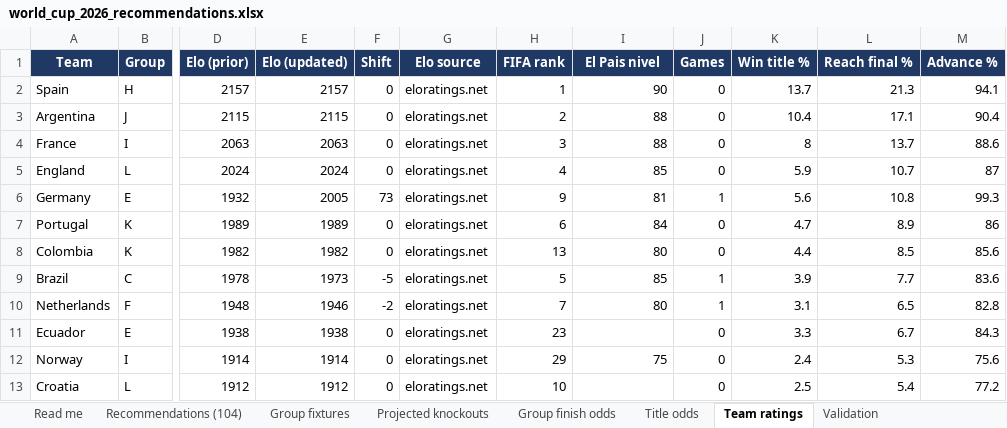
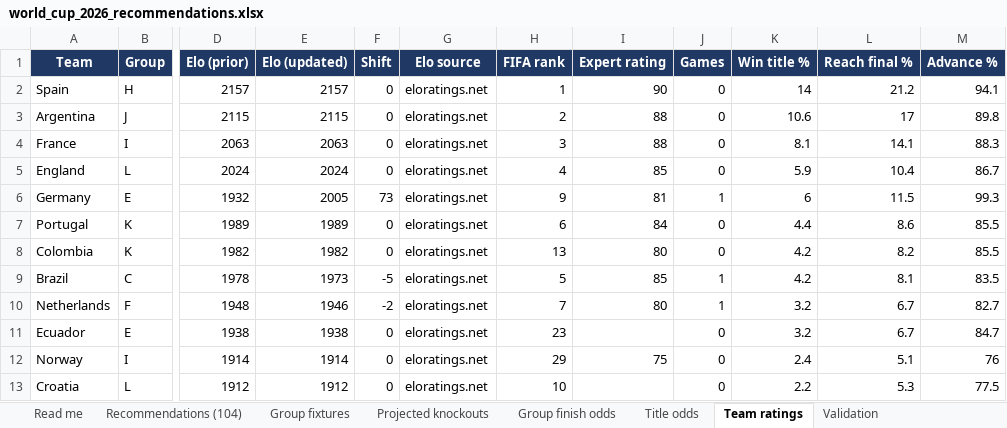
Before and after one commit to alvaro0126/worldcup-2026-predictions, an Excel workbook: outputs/world_cup_2026_recommendations.xlsx, sheet Team ratings, drawn as a sheet; only a part is shown, gaps mark what is left out; values as stored, in another font and other column widths than the file's, no borders; the diff covers the shown part only; the diff names each change by its address in the sheet, - before the commit and + after, or states it on an @@ line.

Commit message:
docs: remove El País and The Economist references
Reword the web page, README, Excel read-me and code comments to describe the
methodology on its own terms; calibration anchors remain as plain benchmark
targets. Rename the elp_nivel data column and Team.nivel field to expert_rating.

```diff
--- a/outputs/world_cup_2026_recommendations.xlsx (sheet Team ratings)
+++ b/outputs/world_cup_2026_recommendations.xlsx (sheet Team ratings)
-I1: El Pais nivel
+I1: Expert rating
-K2 (Win title %): 13.7
+K2 (Win title %): 14
-L2 (Reach final %): 21.3
+L2 (Reach final %): 21.2
-K3 (Win title %): 10.4
+K3 (Win title %): 10.6
-L3 (Reach final %): 17.1
+L3 (Reach final %): 17
-M3 (Advance %): 90.4
+M3 (Advance %): 89.8
-K4 (Win title %): 8
+K4 (Win title %): 8.1
-L4 (Reach final %): 13.7
+L4 (Reach final %): 14.1
-M4 (Advance %): 88.6
+M4 (Advance %): 88.3
-L5 (Reach final %): 10.7
+L5 (Reach final %): 10.4
-M5 (Advance %): 87
+M5 (Advance %): 86.7
-K6 (Win title %): 5.6
+K6 (Win title %): 6
-L6 (Reach final %): 10.8
+L6 (Reach final %): 11.5
-K7 (Win title %): 4.7
+K7 (Win title %): 4.4
-L7 (Reach final %): 8.9
+L7 (Reach final %): 8.6
-M7 (Advance %): 86
+M7 (Advance %): 85.5
-K8 (Win title %): 4.4
+K8 (Win title %): 4.2
-L8 (Reach final %): 8.5
+L8 (Reach final %): 8.2
-M8 (Advance %): 85.6
+M8 (Advance %): 85.5
-K9 (Win title %): 3.9
+K9 (Win title %): 4.2
-L9 (Reach final %): 7.7
+L9 (Reach final %): 8.1
-M9 (Advance %): 83.6
+M9 (Advance %): 83.5
-K10 (Win title %): 3.1
+K10 (Win title %): 3.2
-L10 (Reach final %): 6.5
+L10 (Reach final %): 6.7
-M10 (Advance %): 82.8
+M10 (Advance %): 82.7
-K11 (Win title %): 3.3
+K11 (Win title %): 3.2
-M11 (Advance %): 84.3
+M11 (Advance %): 84.7
-L12 (Reach final %): 5.3
+L12 (Reach final %): 5.1
-M12 (Advance %): 75.6
+M12 (Advance %): 76
-K13 (Win title %): 2.5
+K13 (Win title %): 2.2
-L13 (Reach final %): 5.4
+L13 (Reach final %): 5.3
-M13 (Advance %): 77.2
+M13 (Advance %): 77.5
```
Also changed, not shown: 77 edited cells elsewhere in this sheet, sheet Title odds, sheet Group finish odds, sheet Projected knockouts, sheet Recommendations (104), sheet Read me, 11 other files.
